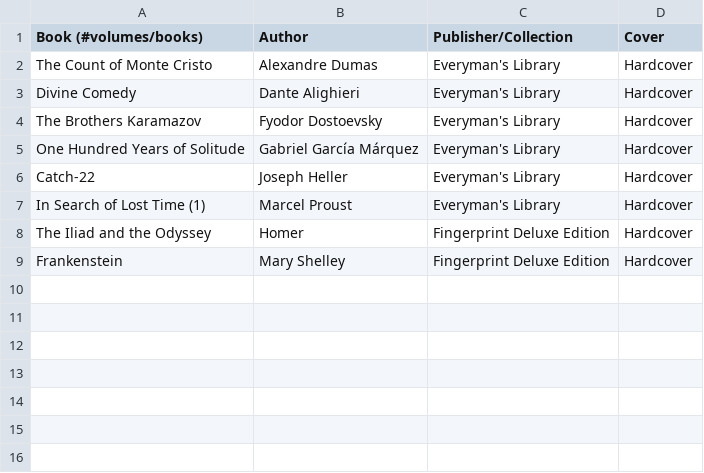
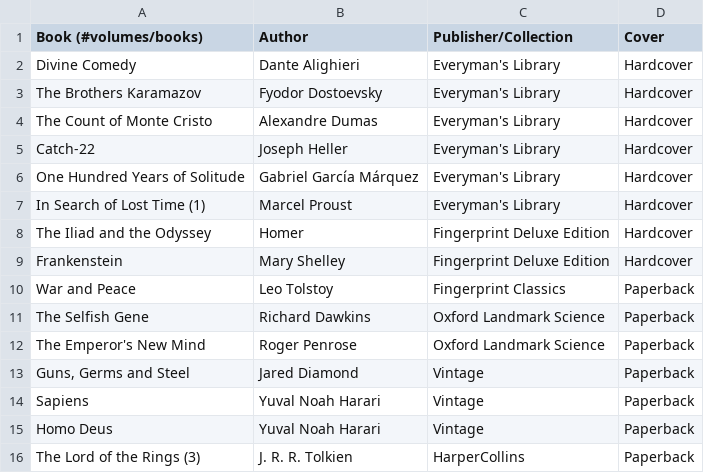
Before and after one commit to huidr/faves, a CSV file: catalogue/books-in-my-library.csv, drawn as a sheet.

Commit message:
Update books-in-my-library.csv

```diff
--- a/catalogue/books-in-my-library.csv
+++ b/catalogue/books-in-my-library.csv
@@ -1,7 +1,7 @@
 Book (#volumes/books), Author, "Publisher/Collection", Cover
-The Count of Monte Cristo, Alexandre Dumas, "Everyman's Library", Hardcover
 Divine Comedy, Dante Alighieri, "Everyman's Library", Hardcover
 The Brothers Karamazov, Fyodor Dostoevsky, "Everyman's Library", Hardcover
+The Count of Monte Cristo, Alexandre Dumas, "Everyman's Library", Hardcover
+"Catch-22", Joseph Heller, "Everyman's Library", Hardcover
 One Hundred Years of Solitude, Gabriel García Márquez, "Everyman's Library", Hardcover
-"Catch-22", Joseph Heller, "Everyman's Library", Hardcover
 "In Search of Lost Time (1)", Marcel Proust, "Everyman's Library", Hardcover
@@ -9 +9,8 @@ The Iliad and the Odyssey, Homer, Fingerprint Deluxe Edition, Hardcover
 Frankenstein, Mary Shelley, Fingerprint Deluxe Edition, Hardcover
+War and Peace, Leo Tolstoy, Fingerprint Classics, Paperback
+The Selfish Gene, Richard Dawkins, Oxford Landmark Science, Paperback
+The Emperor's New Mind, Roger Penrose, Oxford Landmark Science, Paperback
+"Guns, Germs and Steel", Jared Diamond, Vintage, Paperback
+Sapiens, Yuval Noah Harari, Vintage, Paperback
+Homo Deus, Yuval Noah Harari, Vintage, Paperback
+The Lord of the Rings (3), J. R. R. Tolkien, HarperCollins, Paperback
```
